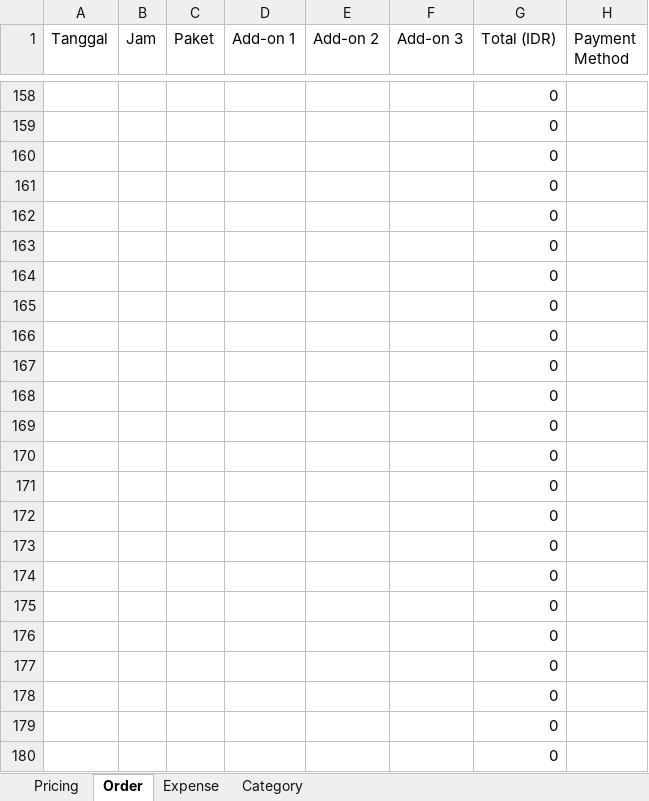
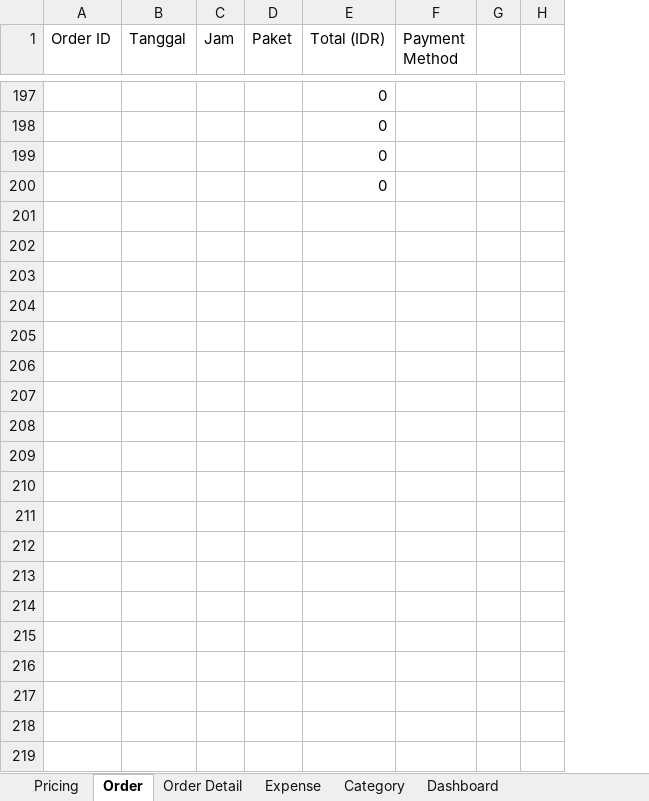
Before and after one commit to metoaibuilds/AI-Portofolio, an Excel workbook: tokyosnap-data.xlsx, sheet Order, drawn as a sheet; only a part is shown, gaps mark what is left out; values as stored, in another font and other column widths than the file's, no borders; removed rows and columns are numbered as before the commit, all else as after; the diff covers the shown part only; the diff names each change by its address in the sheet, - before the commit and + after, or states it on an @@ line.

Commit message:
Day 5: dashboard with relation data model and target tracker

```diff
--- a/tokyosnap-data.xlsx (sheet Order)
+++ b/tokyosnap-data.xlsx (sheet Order)
+sheet tab: Order Detail
+sheet tab: Dashboard
+column A (Order ID), empty
-column D (Add-on 1), empty
-column E (Add-on 2), empty
-column F (Add-on 3), empty
+column G, empty
+column H, empty
-row 162:  |  |  |  |  |  | 0
-row 163:  |  |  |  |  |  | 0
-row 164:  |  |  |  |  |  | 0
-row 165:  |  |  |  |  |  | 0
-row 166:  |  |  |  |  |  | 0
-row 167:  |  |  |  |  |  | 0
-row 168:  |  |  |  |  |  | 0
-row 169:  |  |  |  |  |  | 0
-row 170:  |  |  |  |  |  | 0
-row 171:  |  |  |  |  |  | 0
-row 172:  |  |  |  |  |  | 0
-row 173:  |  |  |  |  |  | 0
-row 174:  |  |  |  |  |  | 0
-row 175:  |  |  |  |  |  | 0
-row 176:  |  |  |  |  |  | 0
-row 177:  |  |  |  |  |  | 0
-row 178:  |  |  |  |  |  | 0
-row 179:  |  |  |  |  |  | 0
-row 180:  |  |  |  |  |  | 0
```
Also changed, not shown: 39 added rows, 20 removed rows and 1 edited cell elsewhere in this sheet, sheet Pricing, formulas that keep their value.
